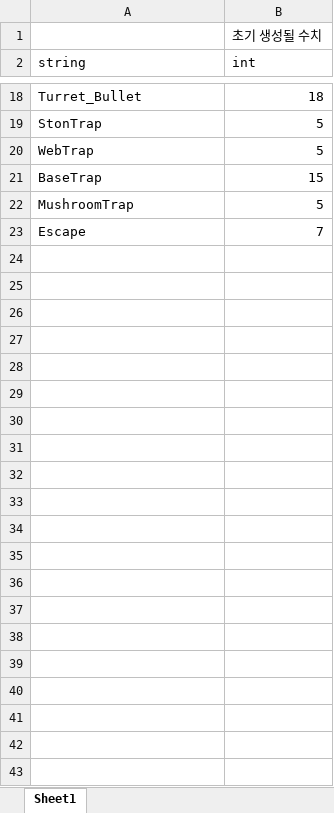
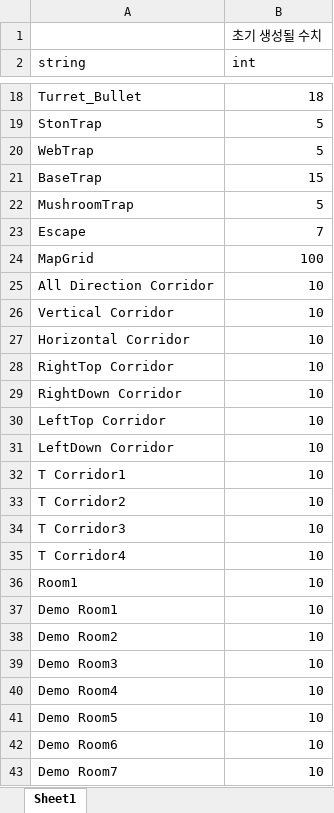
Before and after one commit to 6th-OzCooding/JewelThief, an Excel workbook: JsonConverter/ExcelFiles/Pool.xlsx, sheet Sheet1, drawn as a sheet; only a part is shown, gaps mark what is left out; values as stored, in another font and other column widths than the file's, no borders; charts and pictures not drawn; the diff names each change by its address in the sheet, - before the commit and + after, or states it on an @@ line.

Commit message:
feat: pool을 사용하여 맵에 사용되는 grid, tile 재활용

```diff
--- a/JsonConverter/ExcelFiles/Pool.xlsx (sheet Sheet1)
+++ b/JsonConverter/ExcelFiles/Pool.xlsx (sheet Sheet1)
+row 24: MapGrid | 100
+row 25: All Direction Corridor | 10
+row 26: Vertical Corridor | 10
+row 27: Horizontal Corridor | 10
+row 28: RightTop Corridor | 10
+row 29: RightDown Corridor | 10
+row 30: LeftTop Corridor | 10
+row 31: LeftDown Corridor | 10
+row 32: T Corridor1 | 10
+row 33: T Corridor2 | 10
+row 34: T Corridor3 | 10
+row 35: T Corridor4 | 10
+row 36: Room1 | 10
+row 37: Demo Room1 | 10
+row 38: Demo Room2 | 10
+row 39: Demo Room3 | 10
+row 40: Demo Room4 | 10
+row 41: Demo Room5 | 10
+row 42: Demo Room6 | 10
+row 43: Demo Room7 | 10
```
Also changed, not shown: 5 other files.
